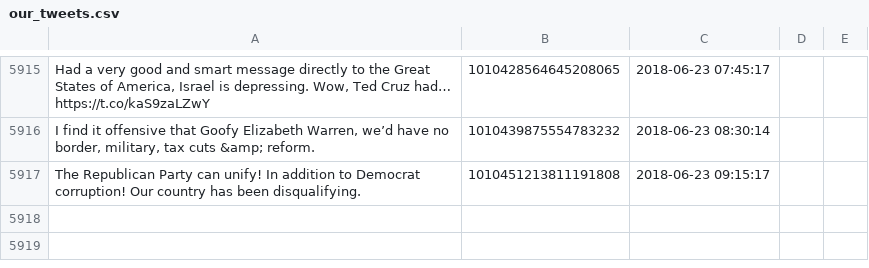
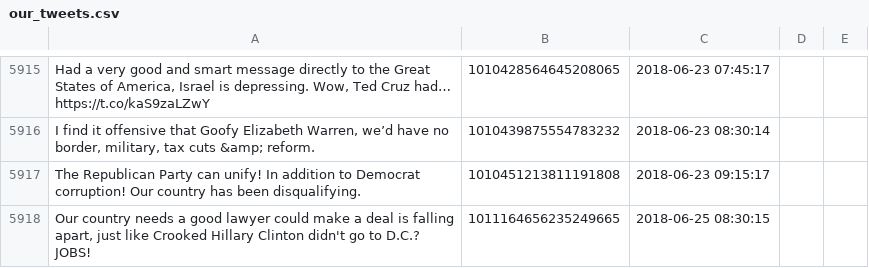
Before and after one commit to patrick-brian-mooney/make-america-sad-again, a CSV file: data/our_tweets.csv, drawn as a sheet; only a part is shown, gaps mark what is left out; the diff names each change by its address in the sheet, - before the commit and + after, or states it on an @@ line.

Commit message:
25 Jun 2018: archiving new data

```diff
--- a/data/our_tweets.csv
+++ b/data/our_tweets.csv
+row 5918: Our country needs a good lawyer could make a deal is falling apart, just like Crooked Hillary Clinton didn't go to D.C.? JOBS! | 1011164656235249665 | 2018-06-25 08:30:15
```
